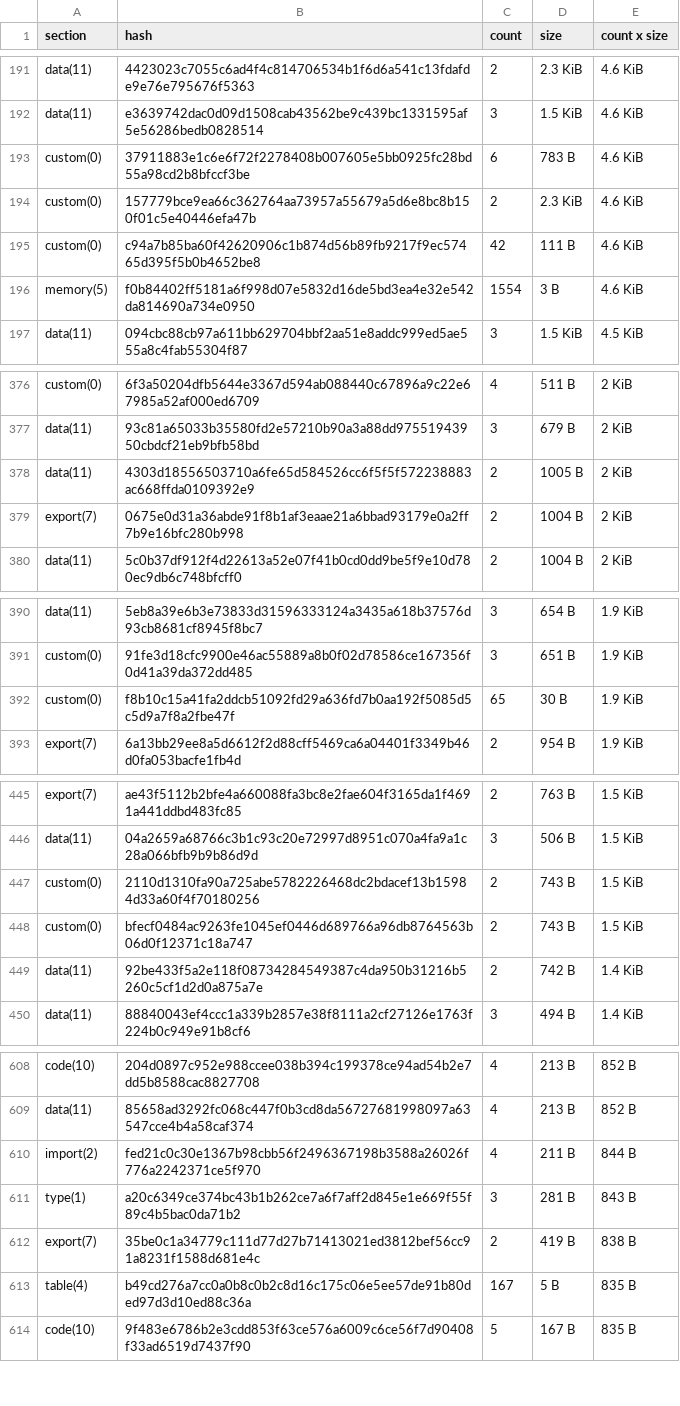
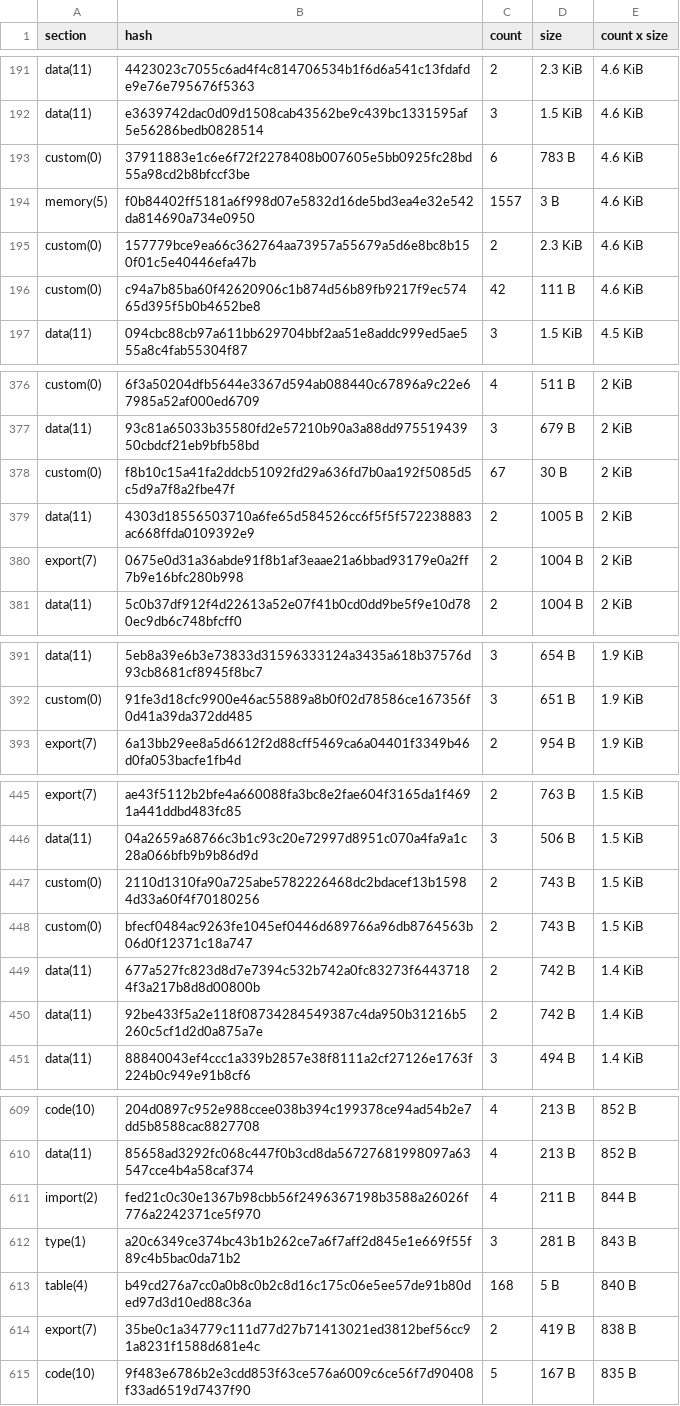
Before and after one commit to anupsdf/stellar-contract-wasms, a CSV file: analysis/dupe-sections.csv, drawn as a sheet; only a part is shown, gaps mark what is left out; removed rows and columns are numbered as before the commit, all else as after; the diff covers the shown part only; the diff names each change by its address in the sheet, - before the commit and + after, or states it on an @@ line.

```diff
--- a/analysis/dupe-sections.csv
+++ b/analysis/dupe-sections.csv
+row 194: memory(5) | f0b84402ff5181a6f998d07e5832d16de5bd3ea4e32e542da814690a734e0950 | 1557 | 3 B | 4.6 KiB
-row 196: memory(5) | f0b84402ff5181a6f998d07e5832d16de5bd3ea4e32e542da814690a734e0950 | 1554 | 3 B | 4.6 KiB
+row 378: custom(0) | f8b10c15a41fa2ddcb51092fd29a636fd7b0aa192f5085d5c5d9a7f8a2fbe47f | 67 | 30 B | 2 KiB
-row 392: custom(0) | f8b10c15a41fa2ddcb51092fd29a636fd7b0aa192f5085d5c5d9a7f8a2fbe47f | 65 | 30 B | 1.9 KiB
+row 449: data(11) | 677a527fc823d8d7e7394c532b742a0fc83273f64437184f3a217b8d8d00800b | 2 | 742 B | 1.4 KiB
+row 613: table(4) | b49cd276a7cc0a0b8c0b2c8d16c175c06e5ee57de91b80ded97d3d10ed88c36a | 168 | 5 B | 840 B
-row 613: table(4) | b49cd276a7cc0a0b8c0b2c8d16c175c06e5ee57de91b80ded97d3d10ed88c36a | 167 | 5 B | 835 B
```
Also changed, not shown: 9 added rows, 4 removed rows and 4 edited cells elsewhere in this file, analysis/dupe-code.csv, analysis/dupe-specs.csv, 20 other files.
